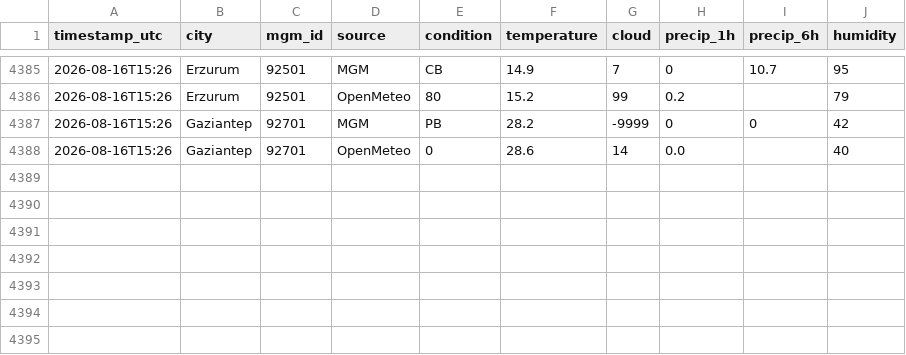
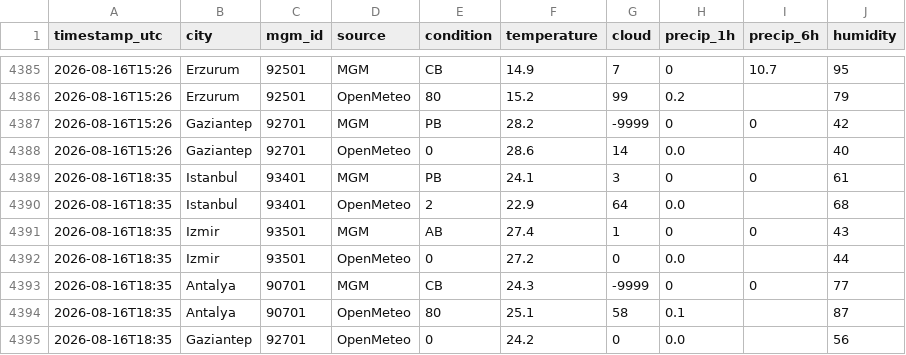
Before and after one commit to skartas72/wtw-accuracy, a CSV file: data/observations.csv, drawn as a sheet; only a part is shown, gaps mark what is left out.

```diff
--- a/data/observations.csv
+++ b/data/observations.csv
@@ -4388 +4388,8 @@ timestamp_utc,city,mgm_id,source,condition,temperature,cloud,precip_1h,precip_6h
 2026-08-16T15:26,Gaziantep,92701,OpenMeteo,0,28.6,14,0.0,,40
+2026-08-16T18:35,Istanbul,93401,MGM,PB,24.1,3,0,0,61
+2026-08-16T18:35,Istanbul,93401,OpenMeteo,2,22.9,64,0.0,,68
+2026-08-16T18:35,Izmir,93501,MGM,AB,27.4,1,0,0,43
+2026-08-16T18:35,Izmir,93501,OpenMeteo,0,27.2,0,0.0,,44
+2026-08-16T18:35,Antalya,90701,MGM,CB,24.3,-9999,0,0,77
+2026-08-16T18:35,Antalya,90701,OpenMeteo,80,25.1,58,0.1,,87
+2026-08-16T18:35,Gaziantep,92701,OpenMeteo,0,24.2,0,0.0,,56
```
Also changed, not shown: 1 other file.
